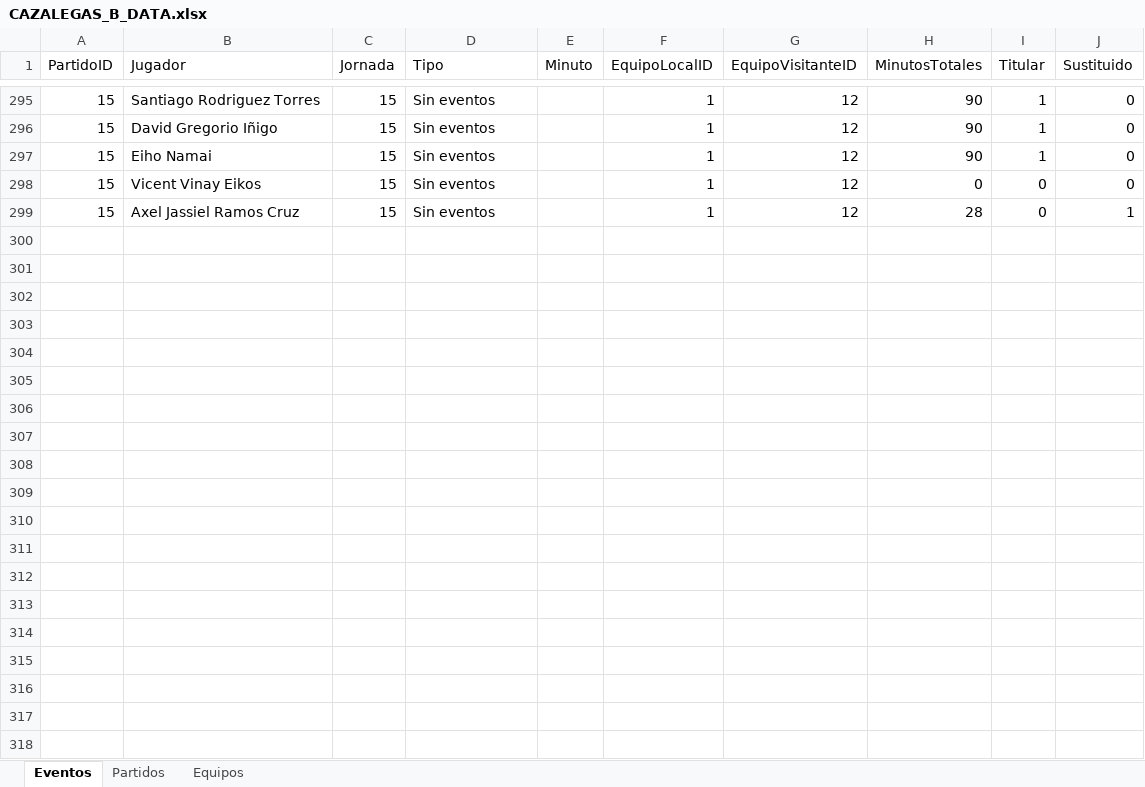
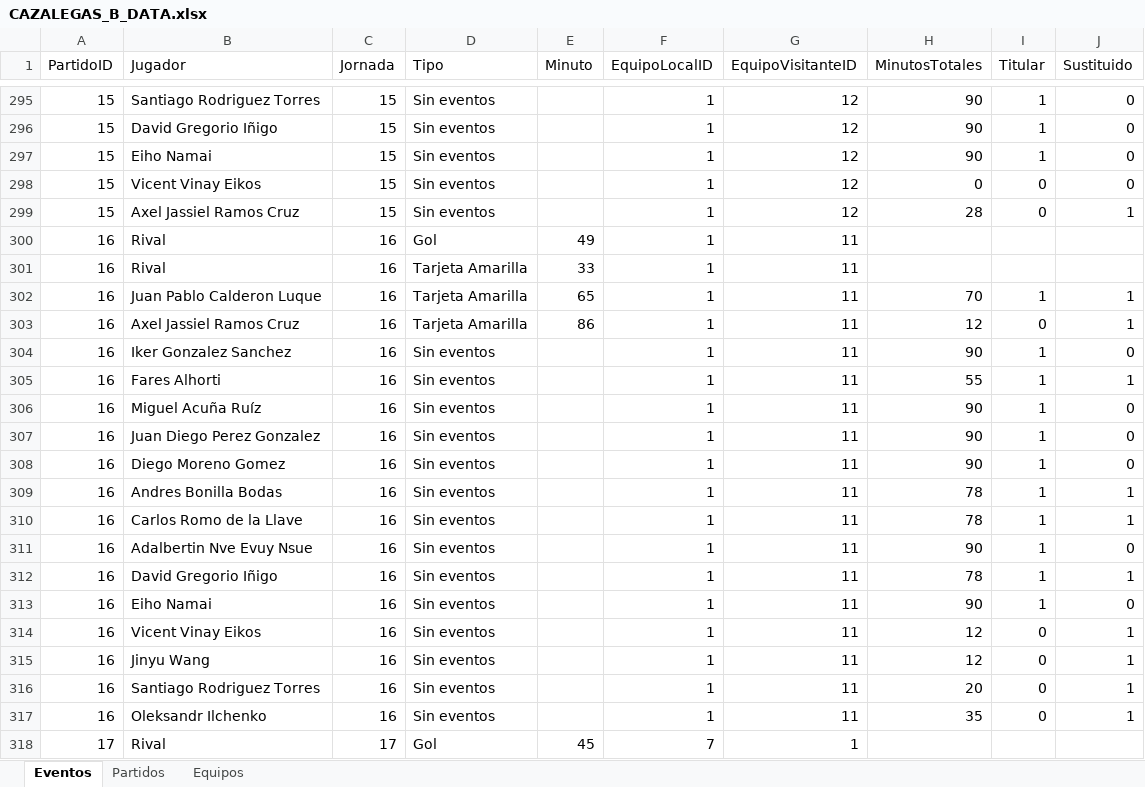
Before and after one commit to DaniLopez23/FootballTeamTracker, an Excel workbook: inst/app/data/CAZALEGAS_B_DATA.xlsx, sheet Eventos, drawn as a sheet; only a part is shown, gaps mark what is left out; values as stored, in another font and other column widths than the file's, no borders; the diff covers the shown part only; the diff names each change by its address in the sheet, - before the commit and + after, or states it on an @@ line.

Commit message:
feat: fullfilled data and fixed grouped data

```diff
--- a/inst/app/data/CAZALEGAS_B_DATA.xlsx (sheet Eventos)
+++ b/inst/app/data/CAZALEGAS_B_DATA.xlsx (sheet Eventos)
+row 300: 16 | Rival | 16 | Gol | 49 | 1 | 11
+row 301: 16 | Rival | 16 | Tarjeta Amarilla | 33 | 1 | 11
+row 302: 16 | Juan Pablo Calderon Luque | 16 | Tarjeta Amarilla | 65 | 1 | 11 | 70 | 1 | 1
+row 303: 16 | Axel Jassiel Ramos Cruz | 16 | Tarjeta Amarilla | 86 | 1 | 11 | 12 | 0 | 1
+row 304: 16 | Iker Gonzalez Sanchez | 16 | Sin eventos |  | 1 | 11 | 90 | 1 | 0
+row 305: 16 | Fares Alhorti | 16 | Sin eventos |  | 1 | 11 | 55 | 1 | 1
+row 306: 16 | Miguel Acuña Ruíz | 16 | Sin eventos |  | 1 | 11 | 90 | 1 | 0
+row 307: 16 | Juan Diego Perez Gonzalez | 16 | Sin eventos |  | 1 | 11 | 90 | 1 | 0
+row 308: 16 | Diego Moreno Gomez | 16 | Sin eventos |  | 1 | 11 | 90 | 1 | 0
+row 309: 16 | Andres Bonilla Bodas | 16 | Sin eventos |  | 1 | 11 | 78 | 1 | 1
+row 310: 16 | Carlos Romo de la Llave | 16 | Sin eventos |  | 1 | 11 | 78 | 1 | 1
+row 311: 16 | Adalbertin Nve Evuy Nsue | 16 | Sin eventos |  | 1 | 11 | 90 | 1 | 0
+row 312: 16 | David Gregorio Iñigo | 16 | Sin eventos |  | 1 | 11 | 78 | 1 | 1
+row 313: 16 | Eiho Namai | 16 | Sin eventos |  | 1 | 11 | 90 | 1 | 0
+row 314: 16 | Vicent Vinay Eikos | 16 | Sin eventos |  | 1 | 11 | 12 | 0 | 1
+row 315: 16 | Jinyu Wang | 16 | Sin eventos |  | 1 | 11 | 12 | 0 | 1
+row 316: 16 | Santiago Rodriguez Torres | 16 | Sin eventos |  | 1 | 11 | 20 | 0 | 1
+row 317: 16 | Oleksandr Ilchenko | 16 | Sin eventos |  | 1 | 11 | 35 | 0 | 1
+row 318: 17 | Rival | 17 | Gol | 45 | 7 | 1
```
Also changed, not shown: 100 added rows and 4 edited cells elsewhere in this sheet, sheet Partidos, 5 other files.
